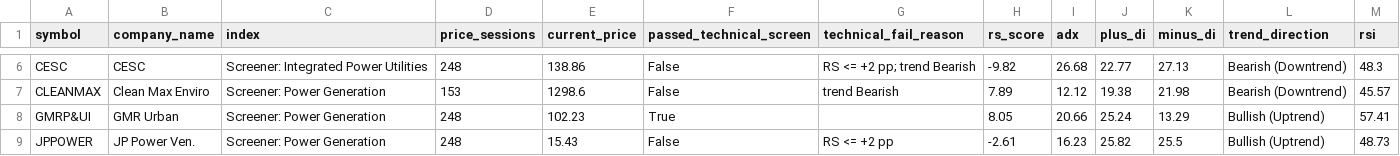
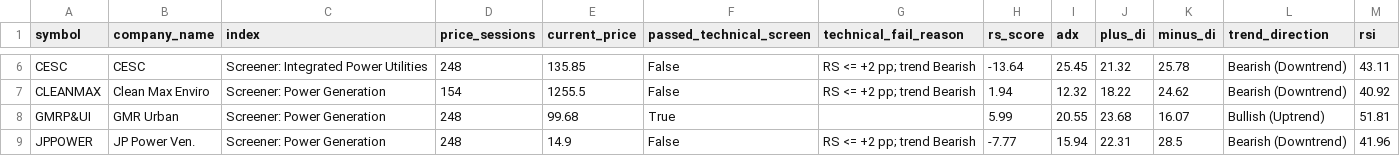
Before and after one commit to shambo1597-afk/capex-infra-portfolio, a CSV file: output/power_full_screen.csv, drawn as a sheet; only a part is shown, gaps mark what is left out; the diff covers the shown part only; the diff names each change by its address in the sheet, - before the commit and + after, or states it on an @@ line.

```diff
--- a/output/power_full_screen.csv
+++ b/output/power_full_screen.csv
-E6 (current_price): 138.86
+E6 (current_price): 135.85
-H6 (rs_score): -9.82
+H6 (rs_score): -13.64
-I6 (adx): 26.68
+I6 (adx): 25.45
-J6 (plus_di): 22.77
+J6 (plus_di): 21.32
-K6 (minus_di): 27.13
+K6 (minus_di): 25.78
-M6 (rsi): 48.3
+M6 (rsi): 43.11
-D7 (price_sessions): 153
+D7 (price_sessions): 154
-E7 (current_price): 1298.6
+E7 (current_price): 1255.5
-G7 (technical_fail_reason): trend Bearish
+G7 (technical_fail_reason): RS <= +2 pp; trend Bearish
-H7 (rs_score): 7.89
+H7 (rs_score): 1.94
-I7 (adx): 12.12
+I7 (adx): 12.32
-J7 (plus_di): 19.38
+J7 (plus_di): 18.22
-K7 (minus_di): 21.98
+K7 (minus_di): 24.62
-M7 (rsi): 45.57
+M7 (rsi): 40.92
-E8 (current_price): 102.23
+E8 (current_price): 99.68
-H8 (rs_score): 8.05
+H8 (rs_score): 5.99
-I8 (adx): 20.66
+I8 (adx): 20.55
-J8 (plus_di): 25.24
+J8 (plus_di): 23.68
-K8 (minus_di): 13.29
+K8 (minus_di): 16.07
-M8 (rsi): 57.41
+M8 (rsi): 51.81
-E9 (current_price): 15.43
+E9 (current_price): 14.9
-G9 (technical_fail_reason): RS <= +2 pp
+G9 (technical_fail_reason): RS <= +2 pp; trend Bearish
-H9 (rs_score): -2.61
+H9 (rs_score): -7.77
-I9 (adx): 16.23
+I9 (adx): 15.94
-J9 (plus_di): 25.82
+J9 (plus_di): 22.31
-K9 (minus_di): 25.5
+K9 (minus_di): 28.5
-L9 (trend_direction): Bullish (Uptrend)
+L9 (trend_direction): Bearish (Downtrend)
-M9 (rsi): 48.73
+M9 (rsi): 41.96
```
Also changed, not shown: 147 edited cells elsewhere in this file, output/capital_goods_full_review_table.csv, output/capital_goods_full_screen.csv, 42 other files.
